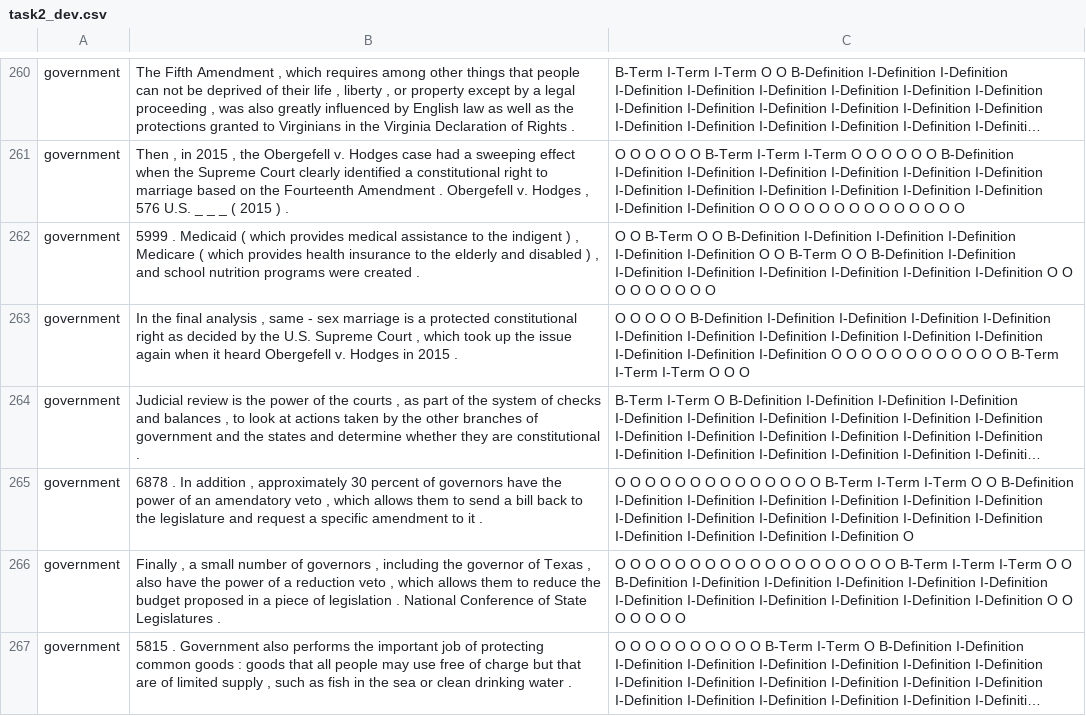
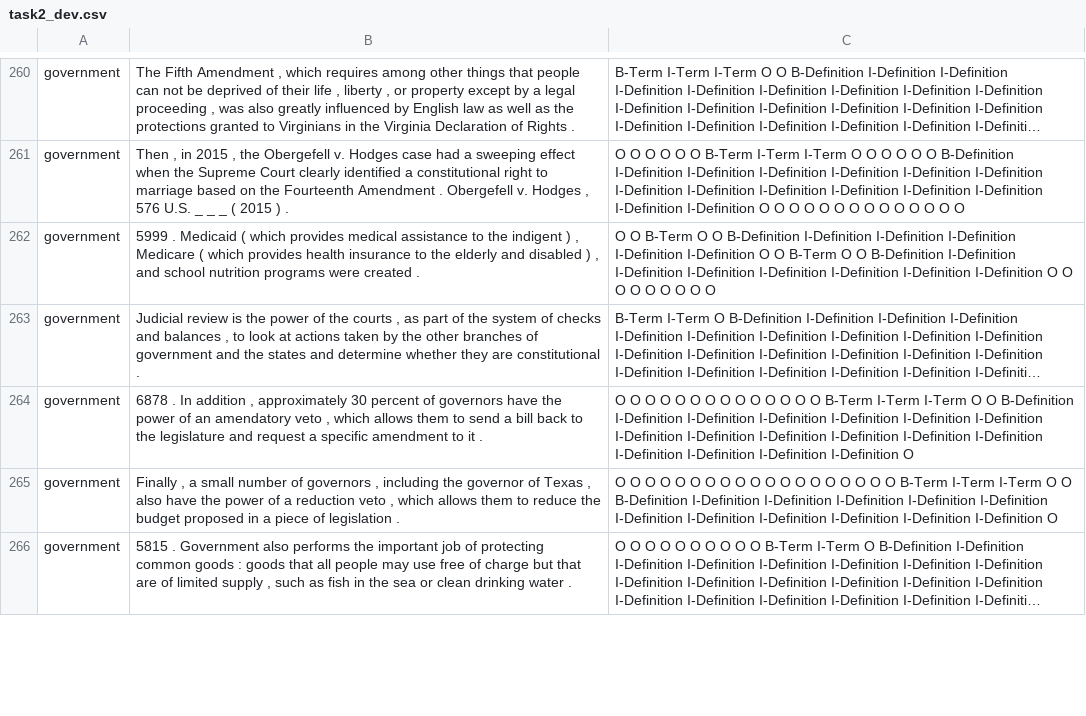
Before and after one commit to aadarshsingh191198/deft_corpus_adobe, a CSV file: task2_dev.csv, drawn as a sheet; only a part is shown, gaps mark what is left out; long unchanged cells end in …; removed rows and columns are numbered as before the commit, all else as after; the diff covers the shown part only; the diff names each change by its address in the sheet, - before the commit and + after, or states it on an @@ line.

```diff
--- a/task2_dev.csv
+++ b/task2_dev.csv
-row 263: government | In the final analysis , same - sex marriage is a protected constitutional right as decided by the U.S. Supreme Court , which took up the issue again when it heard Obergefell v. Hodges in 2015 . | O O O O O B-Definition I-Definition I-Definition I-Definition I-Definition I-Definition I-Definition I-Definition I-Definition I-Definition I-Definition I-Definition I-Definition I-Definition O O O O O O O O O O O O B-Term I-Term I-Term O O O
-B265: …legislation . National Conference of State Legislatures .
+B265: …legislation .
-C265: …I-Definition O O O O O O O
+C265: …I-Definition O
```
Also changed, not shown: 4 added rows, 4 removed rows and 38 edited cells elsewhere in this file, task1_dev.csv, 4 other files.
